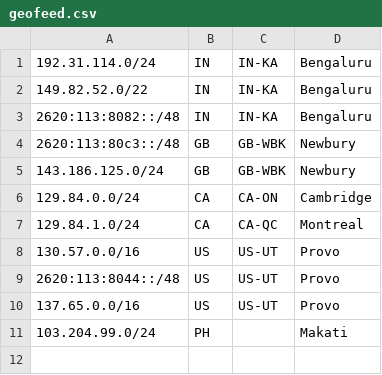
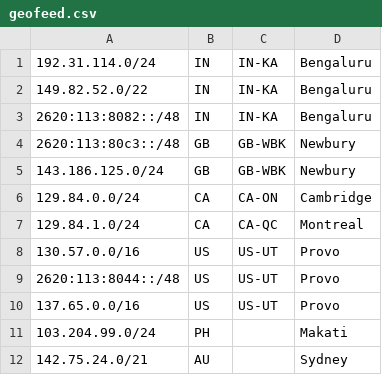
Before and after one commit to MicroFocus/ot-geofeed, a CSV file: geofeed.csv, drawn as a sheet; the diff names each change by its address in the sheet, - before the commit and + after, or states it on an @@ line.

Commit message:
Update geofeed.csv
Adding Australia Prefixs

```diff
--- a/geofeed.csv
+++ b/geofeed.csv
+row 12: 142.75.24.0/21 | AU |  | Sydney
```
